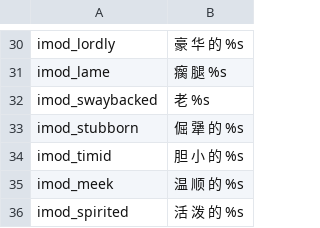
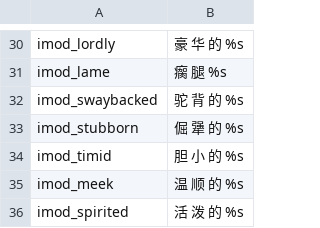
Before and after one commit to zac123456789123/mountblade-ad1257svn-chinese-translation, a CSV file: cns/item_modifiers.csv, drawn as a sheet; only a part is shown, gaps mark what is left out.

```diff
--- a/cns/item_modifiers.csv
+++ b/cns/item_modifiers.csv
@@ -31,3 +31,3 @@ imod_lordly|豪 华 的 %s
 imod_lame|瘸 腿 %s
-imod_swaybacked|老 %s
+imod_swaybacked|驼 背 的 %s
 imod_stubborn|倔 犟 的 %s
```
Also changed, not shown: cns/parties.csv.
